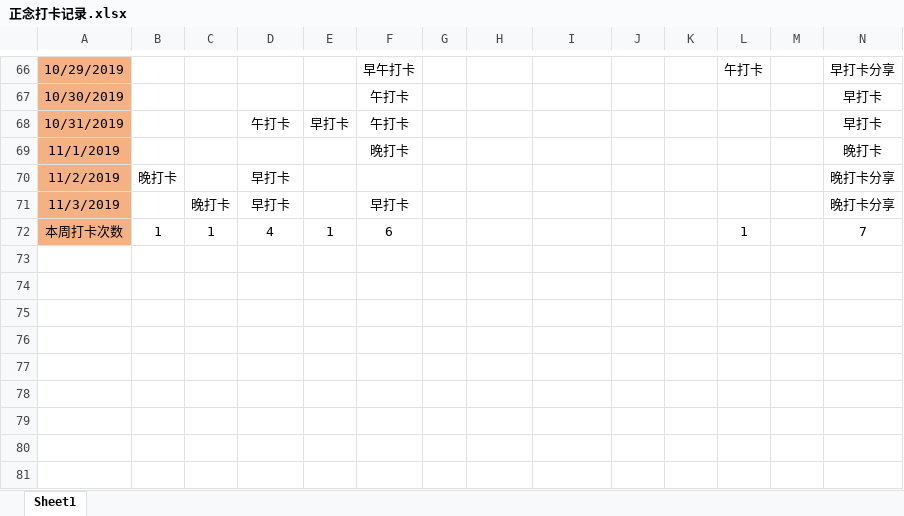
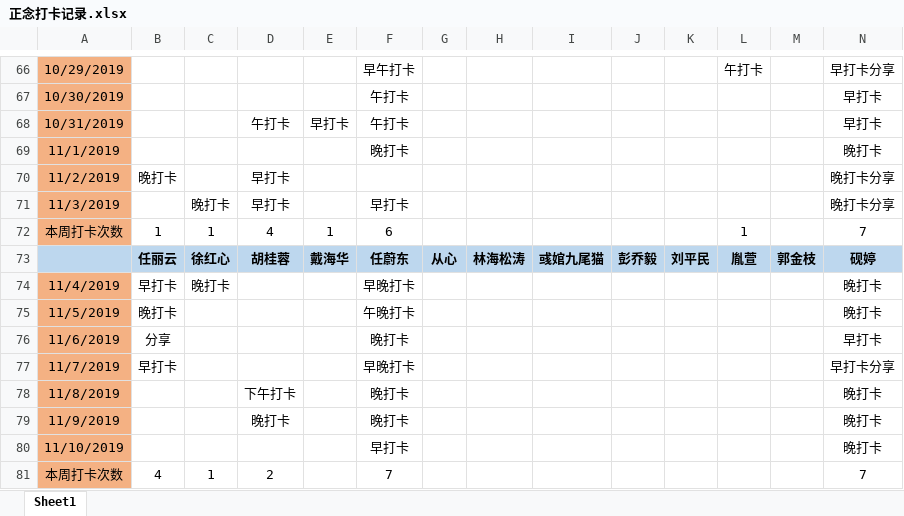
Before and after one commit to markMe1024/test-whatever, an Excel workbook: src/main/mindfulness/正念打卡记录.xlsx, sheet Sheet1, drawn as a sheet; only a part is shown, gaps mark what is left out; values as stored, in another font and other column widths than the file's, no borders; rows hold the shown columns only; the diff names each change by its address in the sheet, - before the commit and + after, or states it on an @@ line.

Commit message:
更新正念打卡记录

```diff
--- a/src/main/mindfulness/正念打卡记录.xlsx (sheet Sheet1)
+++ b/src/main/mindfulness/正念打卡记录.xlsx (sheet Sheet1)
+row 73:  | 任丽云 | 徐红心 | 胡桂蓉 | 戴海华 | 任蔚东 | 从心 | 林海松涛 | 彧婠九尾猫 | 彭乔毅 | 刘平民 | 胤萱 | 郭金枝 | 砚婷
+row 74: 11/4/2019 | 早打卡 | 晚打卡 |  |  | 早晚打卡 |  |  |  |  |  |  |  | 晚打卡
+row 75: 11/5/2019 | 晚打卡 |  |  |  | 午晚打卡 |  |  |  |  |  |  |  | 晚打卡
+row 76: 11/6/2019 | 分享 |  |  |  | 晚打卡 |  |  |  |  |  |  |  | 早打卡
+row 77: 11/7/2019 | 早打卡 |  |  |  | 早晚打卡 |  |  |  |  |  |  |  | 早打卡分享
+row 78: 11/8/2019 |  |  | 下午打卡 |  | 晚打卡 |  |  |  |  |  |  |  | 晚打卡
+row 79: 11/9/2019 |  |  | 晚打卡 |  | 晚打卡 |  |  |  |  |  |  |  | 晚打卡
+row 80: 11/10/2019 |  |  |  |  | 早打卡 |  |  |  |  |  |  |  | 晚打卡
+row 81: 本周打卡次数 | 4 | 1 | 2 |  | 7 |  |  |  |  |  |  |  | 7
```
